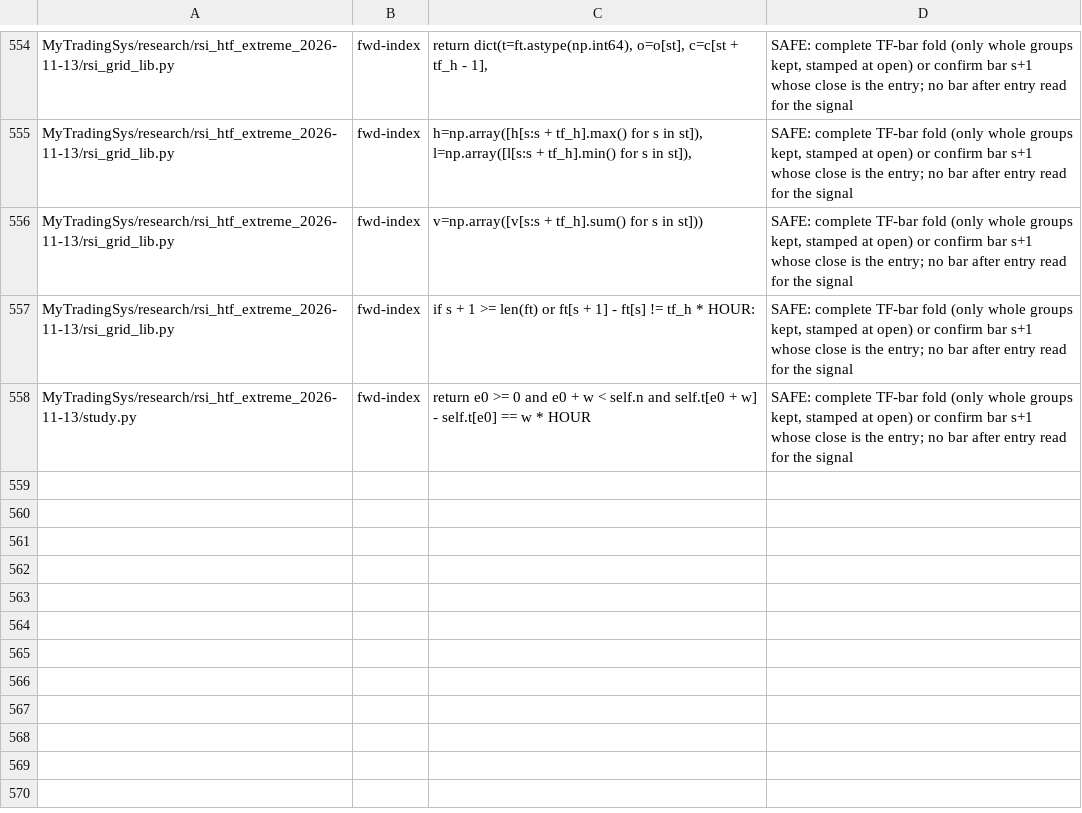
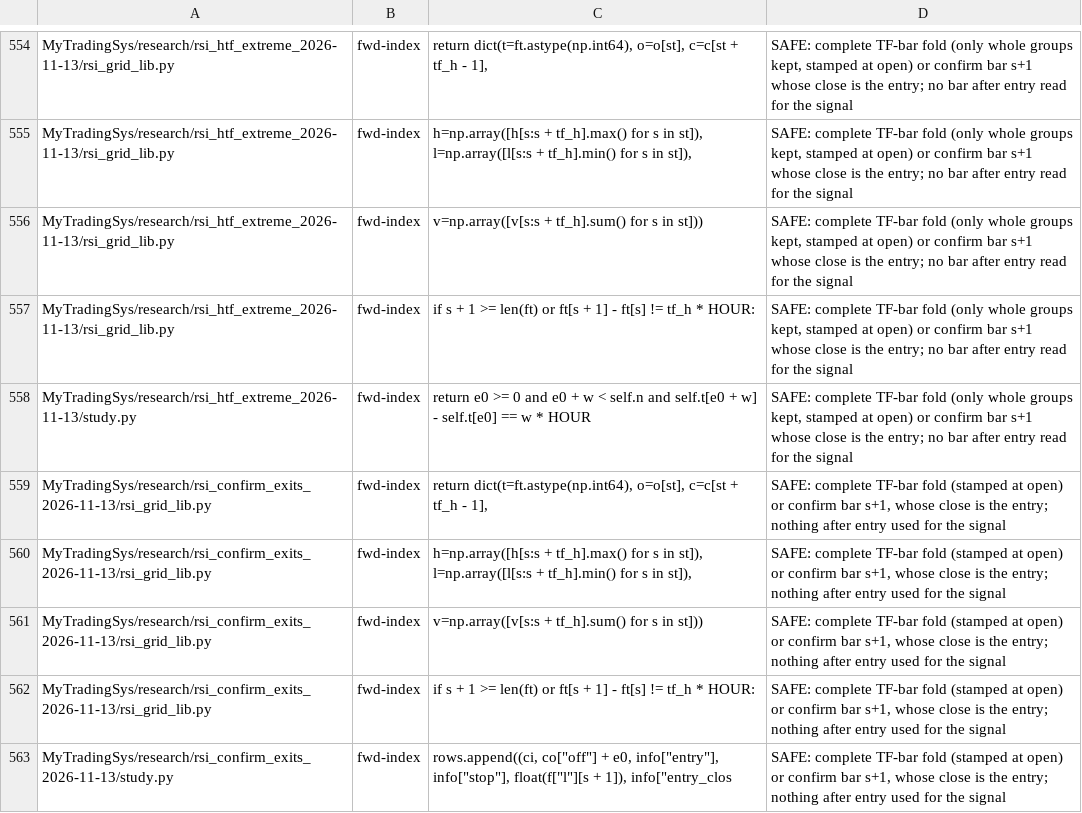
Before and after one commit to jishusharma/mts, a TSV file: scripts/dev/lookahead_allowlist.tsv, drawn as a sheet; only a part is shown, gaps mark what is left out; the diff names each change by its address in the sheet, - before the commit and + after, or states it on an @@ line.

```diff
--- a/scripts/dev/lookahead_allowlist.tsv
+++ b/scripts/dev/lookahead_allowlist.tsv
+row 559: MyTradingSys/research/rsi_confirm_exits_2026-11-13/rsi_grid_lib.py | fwd-index | return dict(t=ft.astype(np.int64), o=o[st], c=c[st + tf_h - 1], | SAFE: complete TF-bar fold (stamped at open) or confirm bar s+1, whose close is the entry; nothing after entry used for the signal
+row 560: MyTradingSys/research/rsi_confirm_exits_2026-11-13/rsi_grid_lib.py | fwd-index | h=np.array([h[s:s + tf_h].max() for s in st]), l=np.array([l[s:s + tf_h].min() for s in st]), | SAFE: complete TF-bar fold (stamped at open) or confirm bar s+1, whose close is the entry; nothing after entry used for the signal
+row 561: MyTradingSys/research/rsi_confirm_exits_2026-11-13/rsi_grid_lib.py | fwd-index | v=np.array([v[s:s + tf_h].sum() for s in st])) | SAFE: complete TF-bar fold (stamped at open) or confirm bar s+1, whose close is the entry; nothing after entry used for the signal
+row 562: MyTradingSys/research/rsi_confirm_exits_2026-11-13/rsi_grid_lib.py | fwd-index | if s + 1 >= len(ft) or ft[s + 1] - ft[s] != tf_h * HOUR: | SAFE: complete TF-bar fold (stamped at open) or confirm bar s+1, whose close is the entry; nothing after entry used for the signal
+row 563: MyTradingSys/research/rsi_confirm_exits_2026-11-13/study.py | fwd-index | rows.append((ci, co["off"] + e0, info["entry"], info["stop"], float(f["l"][s + 1]), info["entry_clos | SAFE: complete TF-bar fold (stamped at open) or confirm bar s+1, whose close is the entry; nothing after entry used for the signal
```
Also changed, not shown: MyTradingSys/research/dsa_backtest_audit_2026-10-16/scripts/T06/costs.csv, scripts/dev/extra_tests.tsv, 3 other files.
